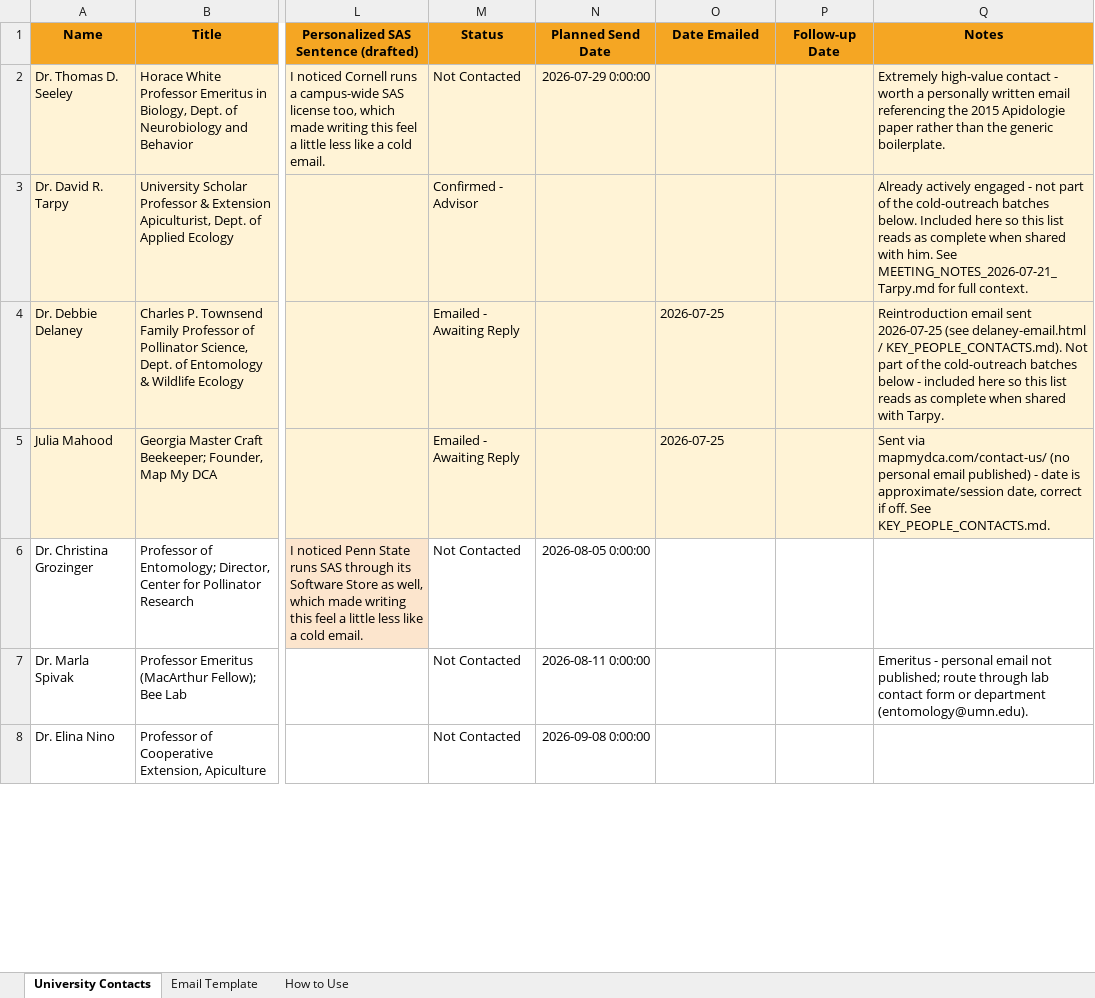
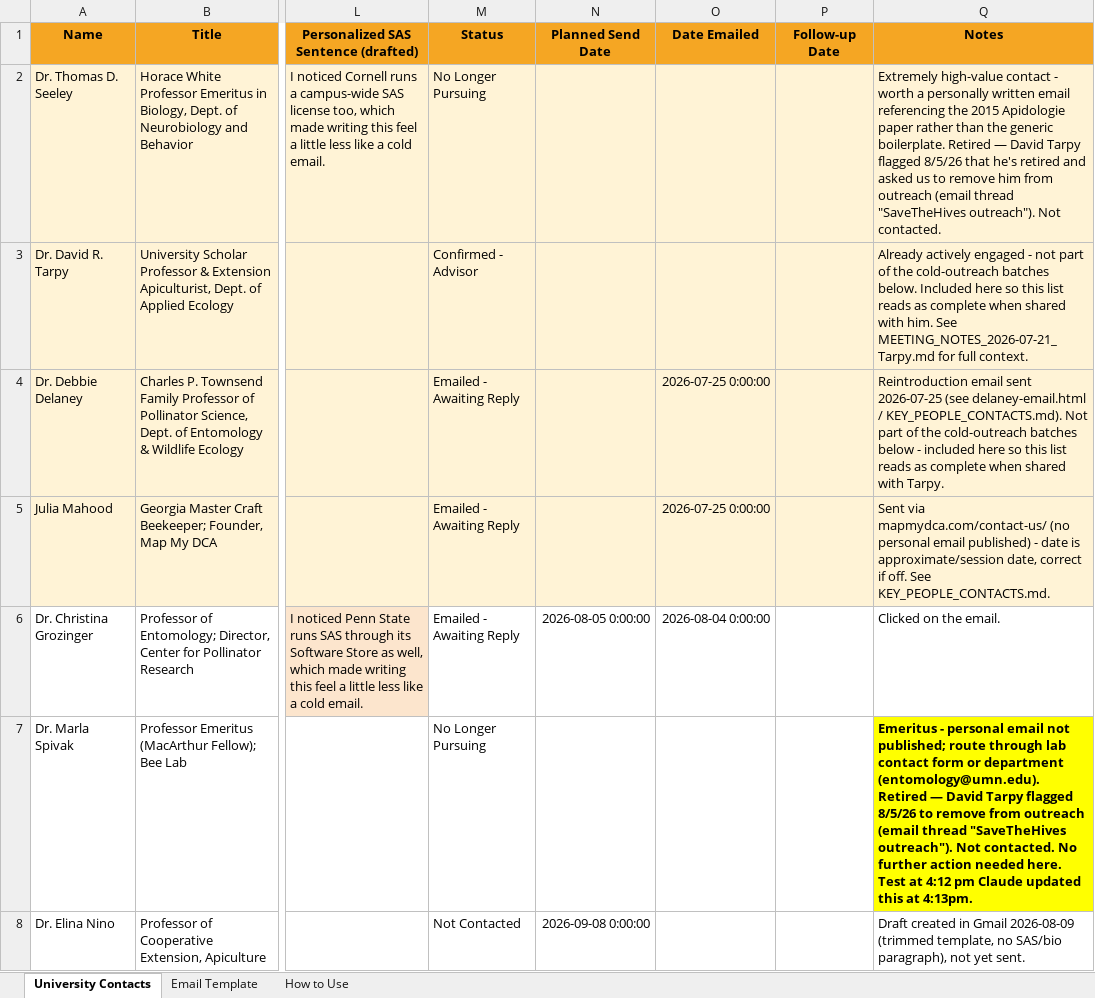
Before and after one commit to Game-warden/SaveTheHives, an Excel workbook: University_Bee_Research_Contacts.xlsx, sheet University Contacts, drawn as a sheet; only a part is shown, gaps mark what is left out; values as stored, in another font and other column widths than the file's, no borders; conditional formats not drawn; the diff covers the shown part only; the diff names each change by its address in the sheet, - before the commit and + after, or states it on an @@ line.

Commit message:
Doc/content sync: D1 visit counter, CC BY 4.0 license, outreach tracking, project archives
- SQL_HOUSEKEEPING_CHEATSHEET.md, SAVETHEHIVES_SPEC.md: document the
  Visit Counter (Cloudflare D1) section and KV migration details
- app/index.html: add CC BY 4.0 license field to dataset structured data
  (Ronnie's call, prompted by Search Console's missing-license notice)
- CLAUDE.md: record the hello@savethehives.org ban and the weekly
  outreach bounce/reply scheduled task
- University_Bee_Research_Contacts.xlsx, Legacy_Submitter_Outreach_Tracker.xlsx,
  KEY_PEOPLE_CONTACTS.md: outreach status updates
- FACEBOOK_POST_LOG.md, FACEBOOK_STARTER_PACK.md, SaveTheHives_FB_Posts.ics:
  Facebook content/schedule updates
- PROJECT_HISTORY.md: history log updates
- New reference/handoff docs: AI_VIDEO_PROMPT_TOUR.md, DONT_FORGET.md,
  GRANT_SEARCH_HANDOFF_2026-08-22.md, HANDOFF_2026-08-09/15 outreach
  continuations, SEO_IDENTITY_MIGRATION_PLAN.md, Kindred_Bee_Projects.xlsx
- New archive/: historical email PDFs (Honeybee Mapper 2012, shutdown
  discussion, announcing new version) under archive/historical-emails/
- New grant-search/: fiscal sponsor outreach notes and grants page
- New: BioSketch-Research_DRTarpy.docx, Dr. Tarpy BIO/followup PDF,
  ryan-ross-email.html, savethehives-tour-v3.mp4, video-assets/

```diff
--- a/University_Bee_Research_Contacts.xlsx (sheet University Contacts)
+++ b/University_Bee_Research_Contacts.xlsx (sheet University Contacts)
-M2 (Status): Not Contacted
+M2 (Status): No Longer Pursuing
-N2 (Planned Send Date): 2026-07-29 0:00:00
+N2 (Planned Send Date): (empty)
-Q2 (Notes): …generic boilerplate.
+Q2 (Notes): …generic boilerplate. Retired — David Tarpy flagged 8/5/26 that he's retired and asked us to remove him from outreach (email thread "SaveTheHives outreach"). Not contacted.
-O4:O5 (Date Emailed): 2026-07-25
+O4:O5 (Date Emailed): 2026-07-25 0:00:00
-M6 (Status): Not Contacted
+M6 (Status): Emailed - Awaiting Reply
-O6 (Date Emailed): (empty)
+O6 (Date Emailed): 2026-08-04 0:00:00
-Q6 (Notes): (empty)
+Q6 (Notes): Clicked on the email.
-M7 (Status): Not Contacted
+M7 (Status): No Longer Pursuing
-N7 (Planned Send Date): 2026-08-11 0:00:00
+N7 (Planned Send Date): (empty)
-Q7 (Notes): …department (entomology@umn.edu).
+Q7 (Notes): …department (entomology@umn.edu). Retired — David Tarpy flagged 8/5/26 to remove from outreach (email thread "SaveTheHives outreach"). Not contacted. No further action needed here. Test at 4:12 pm Claude updated this at 4:13pm.
@@ Q7 fill: none → #FFFF00, bold: off → on @@
-Q8 (Notes): (empty)
+Q8 (Notes): Draft created in Gmail 2026-08-09 (trimmed template, no SAS/bio paragraph), not yet sent.
```
Also changed, not shown: 2 added rows and 27 edited cells elsewhere in this sheet, sheet Email Template, Legacy_Submitter_Outreach_Tracker.xlsx, 35 other files.
